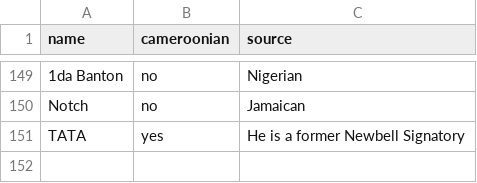
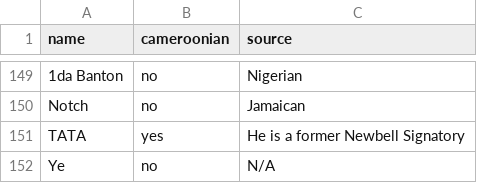
Before and after one commit to ngeneedgar/237charts, a CSV file: admin/eligibility.csv, drawn as a sheet; only a part is shown, gaps mark what is left out.

Commit message:
Admin: Edgar — Ye: not eligible (N/A)
File: admin/eligibility.csv

```diff
--- a/admin/eligibility.csv
+++ b/admin/eligibility.csv
@@ -151 +151,2 @@ Notch,no,Jamaican
 TATA,yes,He is a former Newbell Signatory
+Ye,no,N/A
```
